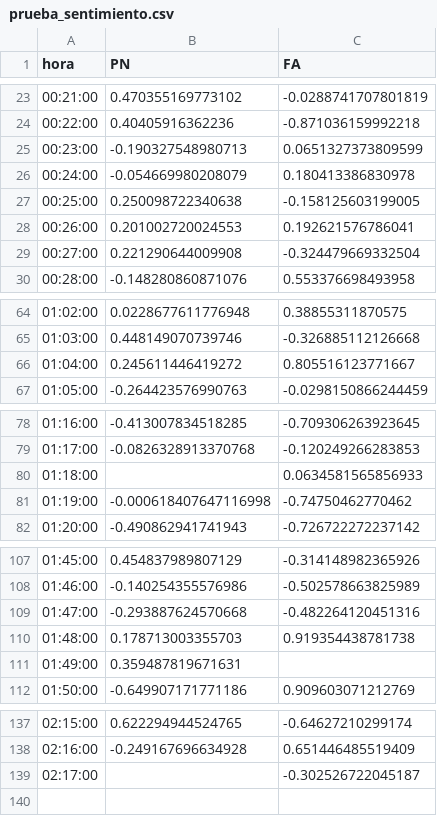
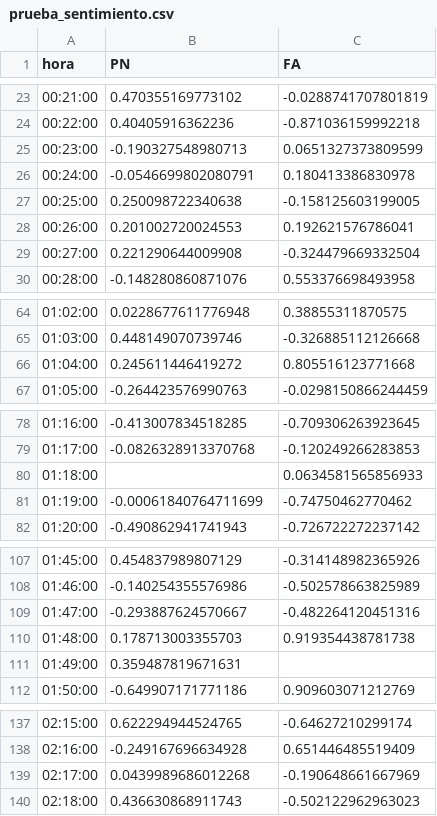
Before and after one commit to verdierdiego/analisis-sentimientos, a CSV file: balotaje/Actualizacion_Graficos/prueba_sentimiento.csv, drawn as a sheet; only a part is shown, gaps mark what is left out.

```diff
--- a/balotaje/Actualizacion_Graficos/prueba_sentimiento.csv
+++ b/balotaje/Actualizacion_Graficos/prueba_sentimiento.csv
@@ -25,3 +25,3 @@ hora,PN,FA
 00:23:00,-0.190327548980713,0.0651327373809599
-00:24:00,-0.054669980208079,0.180413386830978
+00:24:00,-0.0546699802080791,0.180413386830978
 00:25:00,0.250098722340638,-0.158125603199005
@@ -65,3 +65,3 @@ hora,PN,FA
 01:03:00,0.448149070739746,-0.326885112126668
-01:04:00,0.245611446419272,0.805516123771667
+01:04:00,0.245611446419272,0.805516123771668
 01:05:00,-0.264423576990763,-0.0298150866244459
@@ -80,3 +80,3 @@ hora,PN,FA
 01:18:00,,0.0634581565856933
-01:19:00,-0.000618407647116998,-0.74750462770462
+01:19:00,-0.00061840764711699,-0.74750462770462
 01:20:00,-0.490862941741943,-0.726722272237142
@@ -108,3 +108,3 @@ hora,PN,FA
 01:46:00,-0.140254355576986,-0.502578663825989
-01:47:00,-0.293887624570668,-0.482264120451316
+01:47:00,-0.293887624570667,-0.482264120451316
 01:48:00,0.178713003355703,0.919354438781738
@@ -138,2 +138,3 @@ hora,PN,FA
 02:16:00,-0.249167696634928,0.651446485519409
-02:17:00,,-0.302526722045187
+02:17:00,0.0439989686012268,-0.190648661667969
+02:18:00,0.436630868911743,-0.502122962963023
```
Also changed, not shown: balotaje/Actualizacion_Graficos/PRUEBA2.CSV, balotaje/Actualizacion_Graficos/hashtags_balotaje.csv, 8 other files.
